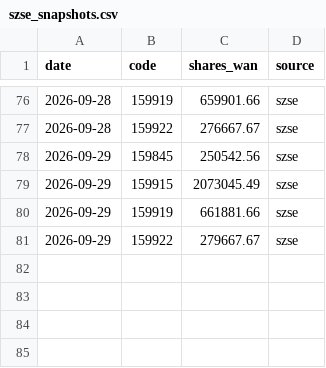
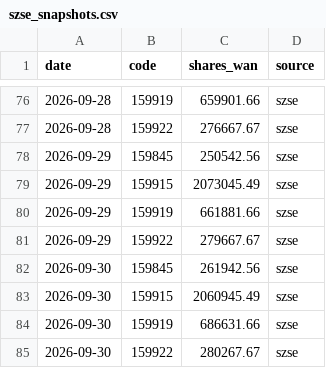
Before and after one commit to D2Rich/huijin-monitor, a CSV file: szse_snapshots.csv, drawn as a sheet; only a part is shown, gaps mark what is left out; the diff names each change by its address in the sheet, - before the commit and + after, or states it on an @@ line.

Commit message:
szse snapshot 30/09/2026

```diff
--- a/szse_snapshots.csv
+++ b/szse_snapshots.csv
+row 82: 2026-09-30 | 159845 | 261942.56 | szse
+row 83: 2026-09-30 | 159915 | 2060945.49 | szse
+row 84: 2026-09-30 | 159919 | 686631.66 | szse
+row 85: 2026-09-30 | 159922 | 280267.67 | szse
```
